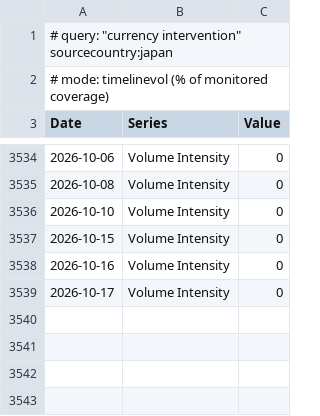
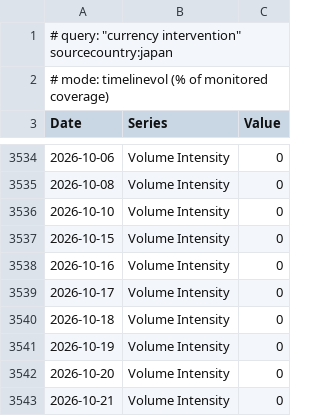
Before and after one commit to olehakengo-svg/fx-ai-trader, a CSV file: data/external/mof_statements/gdelt/currency_intervention_japan.csv, drawn as a sheet; only a part is shown, gaps mark what is left out; the diff names each change by its address in the sheet, - before the commit and + after, or states it on an @@ line.

```diff
--- a/data/external/mof_statements/gdelt/currency_intervention_japan.csv
+++ b/data/external/mof_statements/gdelt/currency_intervention_japan.csv
+row 3540: 2026-10-18 | Volume Intensity | 0
+row 3541: 2026-10-19 | Volume Intensity | 0
+row 3542: 2026-10-20 | Volume Intensity | 0
+row 3543: 2026-10-21 | Volume Intensity | 0
```
Also changed, not shown: data/external/mof_statements/gdelt/yen_intervention.csv.
